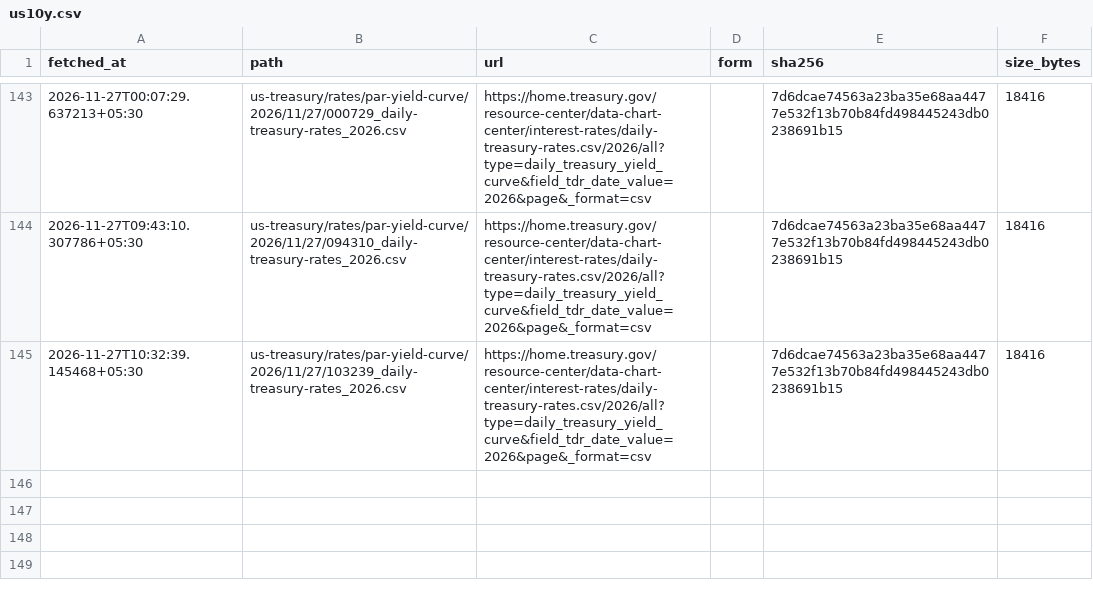
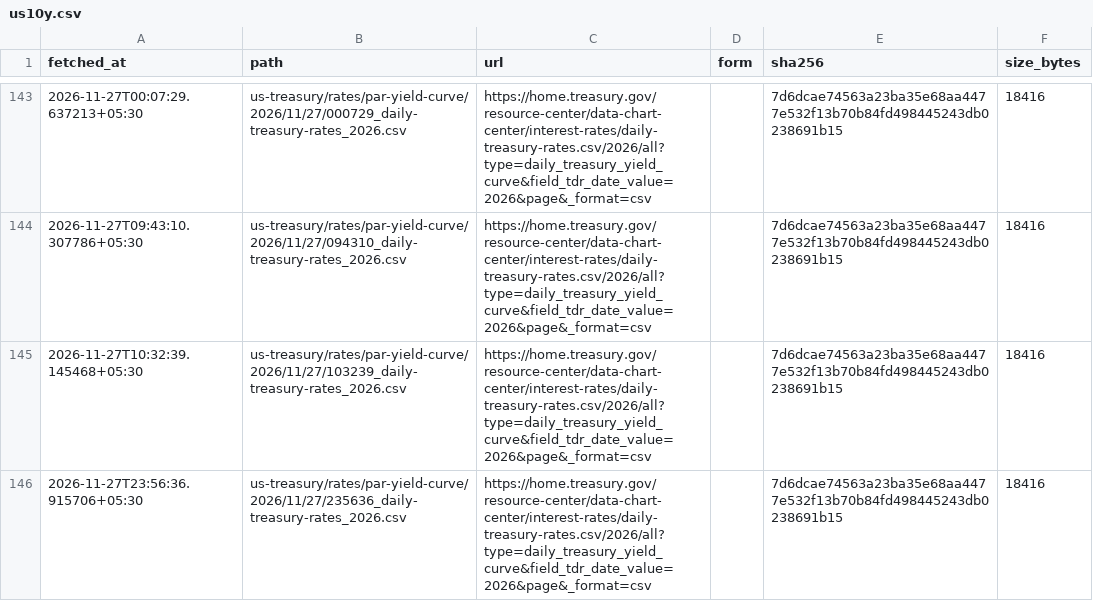
Before and after one commit to exepex/omenix-ingestion, a CSV file: research/data/manifests/global-cues/us10y.csv, drawn as a sheet; only a part is shown, gaps mark what is left out; the diff names each change by its address in the sheet, - before the commit and + after, or states it on an @@ line.

```diff
--- a/research/data/manifests/global-cues/us10y.csv
+++ b/research/data/manifests/global-cues/us10y.csv
+row 146: 2026-11-27T23:56:36.915706+05:30 | us-treasury/rates/par-yield-curve/2026/11/27/235636_daily-treasury-rates_2026.csv | https://home.treasury.gov/resource-center/data-chart-center/interest-rates/daily-treasury-rates.csv/2026/all?type=daily_treasury_yield_curve&field_tdr_date_value=2026&page&_format=csv |  | 7d6dcae74563a23ba35e68aa4477e532f13b70b84fd498445243db0238691b15 | 18416
```
Also changed, not shown: research/data/manifests/global-cues/eurostoxx50_yahoo.csv, research/data/manifests/global-cues/sse_composite.csv, 20 other files.
